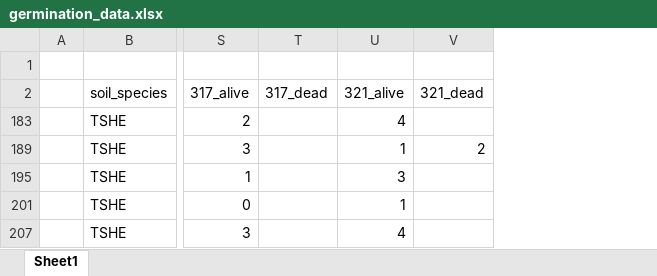
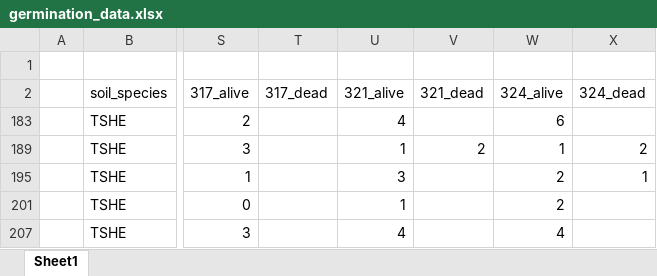
Before and after one commit to lizzieinvancouver/morasoilinoculation, an Excel workbook: data/germination_data.xlsx, sheet Sheet1, drawn as a sheet; only a part is shown, gaps mark what is left out; values as stored, in another font and other column widths than the file's, no borders; table styles not drawn; the diff names each change by its address in the sheet, - before the commit and + after, or states it on an @@ line.

Commit message:
Updated germination data

```diff
--- a/data/germination_data.xlsx (sheet Sheet1)
+++ b/data/germination_data.xlsx (sheet Sheet1)
+column W (324_alive), rows 183-207: 6 | 1 | 2 | 2 | 4
+column X (324_dead), rows 189-195: 2 | 1
```
Also changed, not shown: hidden cells.
